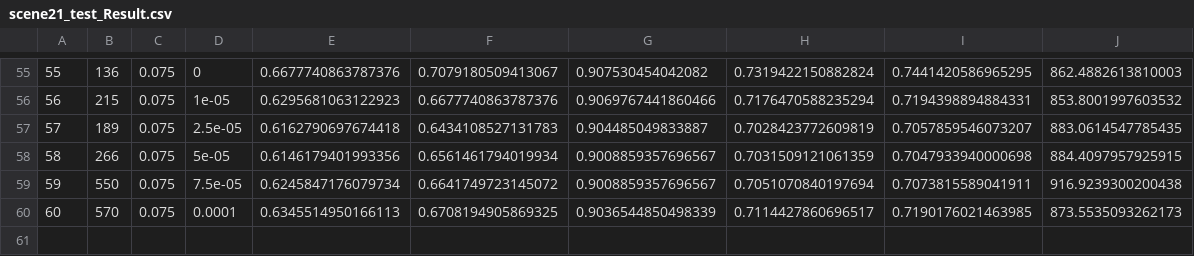
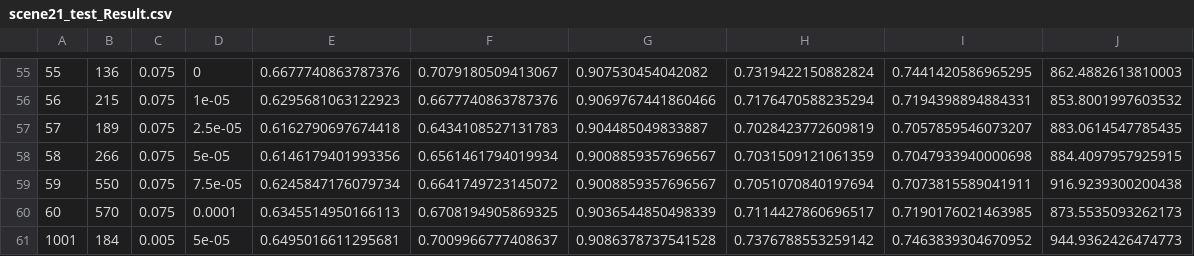
Before and after one commit to ParkByungYoon/baseMLC, a CSV file: RethinkNet/scene21_test_Result.csv, drawn as a sheet; only a part is shown, gaps mark what is left out.

```diff
--- a/RethinkNet/scene21_test_Result.csv
+++ b/RethinkNet/scene21_test_Result.csv
@@ -60 +60,2 @@
 60,570,0.075,0.0001,0.6345514950166113,0.6708194905869325,0.9036544850498339,0.7114427860696517,0.7190176021463985,873.5535093262173
+1001,184,0.005,5e-05,0.6495016611295681,0.7009966777408637,0.9086378737541528,0.7376788553259142,0.7463839304670952,944.9362426474773
```
Also changed, not shown: RethinkNet/scene14_train_Result.csv, RethinkNet/scene28_test_Result.csv, 7 other files.
